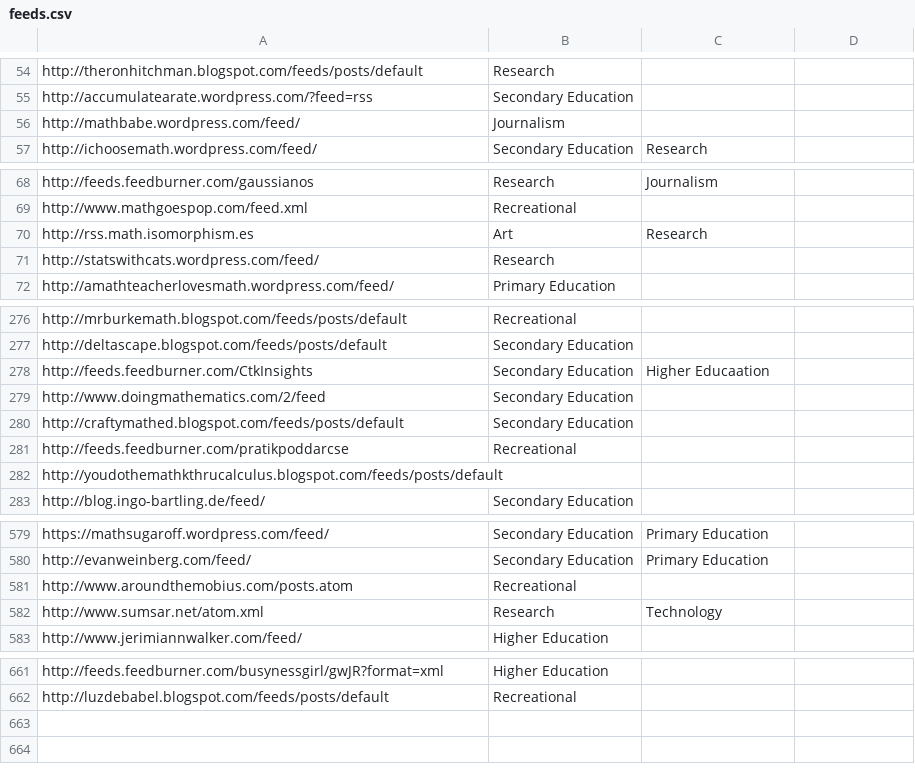
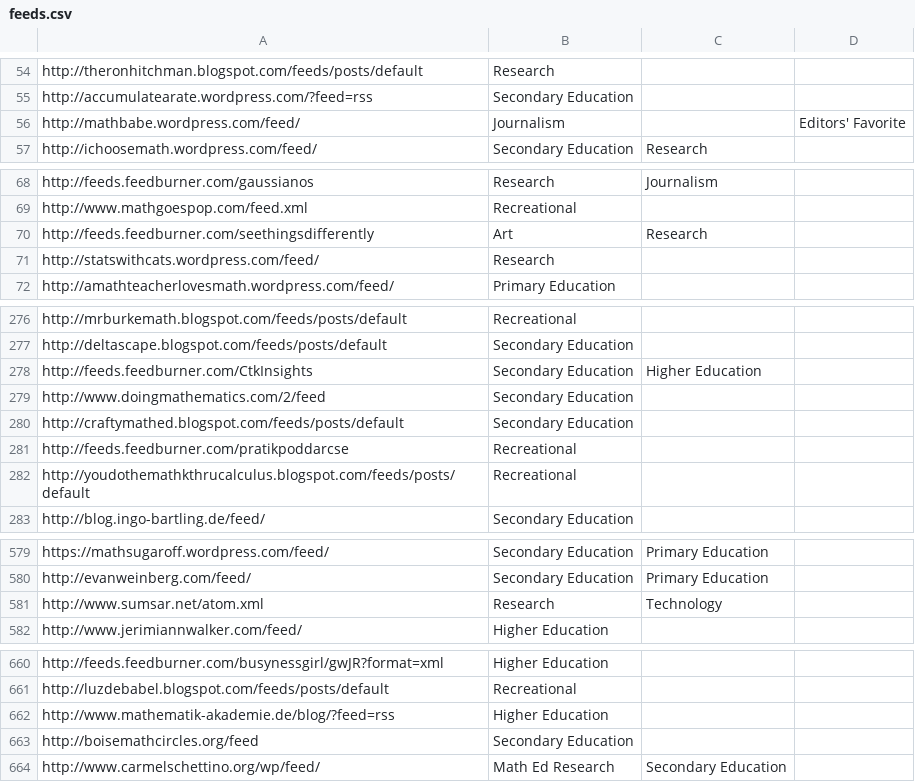
Before and after one commit to mathblogging/mathblogging-base, a CSV file: feeds.csv, drawn as a sheet; only a part is shown, gaps mark what is left out; the diff covers the shown part only.

Commit message:
[feeds] update csv and json

```diff
--- a/feeds.csv
+++ b/feeds.csv
@@ -55,3 +55,3 @@ http://theronhitchman.blogspot.com/feeds/posts/default,Research,,
 http://accumulatearate.wordpress.com/?feed=rss,Secondary Education,,
-http://mathbabe.wordpress.com/feed/,Journalism,,
+http://mathbabe.wordpress.com/feed/,Journalism,,Editors' Favorite
 http://ichoosemath.wordpress.com/feed/,Secondary Education,Research,
@@ -69,3 +69,3 @@ http://feeds.feedburner.com/gaussianos,Research,Journalism,
 http://www.mathgoespop.com/feed.xml,Recreational,,
-http://rss.math.isomorphism.es,Art,Research,
+http://feeds.feedburner.com/seethingsdifferently,Art,Research,
 http://statswithcats.wordpress.com/feed/,Research,,
@@ -277,3 +277,3 @@ http://mrburkemath.blogspot.com/feeds/posts/default,Recreational,,
 http://deltascape.blogspot.com/feeds/posts/default,Secondary Education,,
-http://feeds.feedburner.com/CtkInsights,Secondary Education,Higher Educaation,
+http://feeds.feedburner.com/CtkInsights,Secondary Education,Higher Education,
 http://www.doingmathematics.com/2/feed,Secondary Education,,
@@ -281,3 +281,3 @@ http://craftymathed.blogspot.com/feeds/posts/default,Secondary Education,,
 http://feeds.feedburner.com/pratikpoddarcse,Recreational,,
-http://youdothemathkthrucalculus.blogspot.com/feeds/posts/default,,,
+http://youdothemathkthrucalculus.blogspot.com/feeds/posts/default,Recreational,,
 http://blog.ingo-bartling.de/feed/,Secondary Education,,
@@ -580,3 +580,2 @@ https://mathsugaroff.wordpress.com/feed/,Secondary Education,Primary Education,
 http://evanweinberg.com/feed/,Secondary Education,Primary Education,
-http://www.aroundthemobius.com/posts.atom,Recreational,,
 http://www.sumsar.net/atom.xml,Research,Technology,
@@ -662 +661,4 @@ http://feeds.feedburner.com/busynessgirl/gwJR?format=xml,Higher Education,,
 http://luzdebabel.blogspot.com/feeds/posts/default,Recreational,,
+http://www.mathematik-akademie.de/blog/?feed=rss,Higher Education,,
+http://boisemathcircles.org/feed,Secondary Education,,
+http://www.carmelschettino.org/wp/feed/,Math Ed Research,Secondary Education,
```
Also changed, not shown: 4 edited cells elsewhere in this file, 1 other file.
